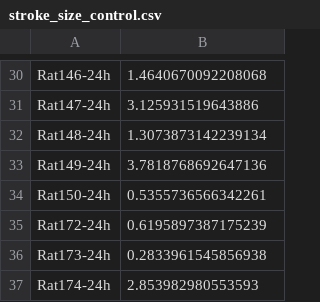
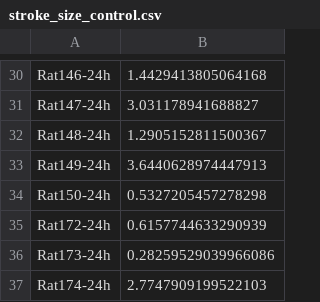
Before and after one commit to dhavalkhunt7/nifti_import_visualization, a CSV file: stroke_size_control.csv, drawn as a sheet; only a part is shown, gaps mark what is left out; the diff covers the shown part only; the diff names each change by its address in the sheet, - before the commit and + after, or states it on an @@ line.

```diff
--- a/stroke_size_control.csv
+++ b/stroke_size_control.csv
-B30: 1.4640670092208068
+B30: 1.4429413805064168
-B31: 3.125931519643886
+B31: 3.031178941688827
-B32: 1.3073873142239134
+B32: 1.2905152811500367
-B33: 3.7818768692647136
+B33: 3.6440628974447913
-B34: 0.5355736566342261
+B34: 0.5327205457278298
-B35: 0.6195897387175239
+B35: 0.6157744633290939
-B36: 0.2833961545856938
+B36: 0.28259529039966086
-B37: 2.853982980553593
+B37: 2.7747909199522103
```
Also changed, not shown: 28 edited cells elsewhere in this file, stroke_size_therapy.csv, 1 other file.
